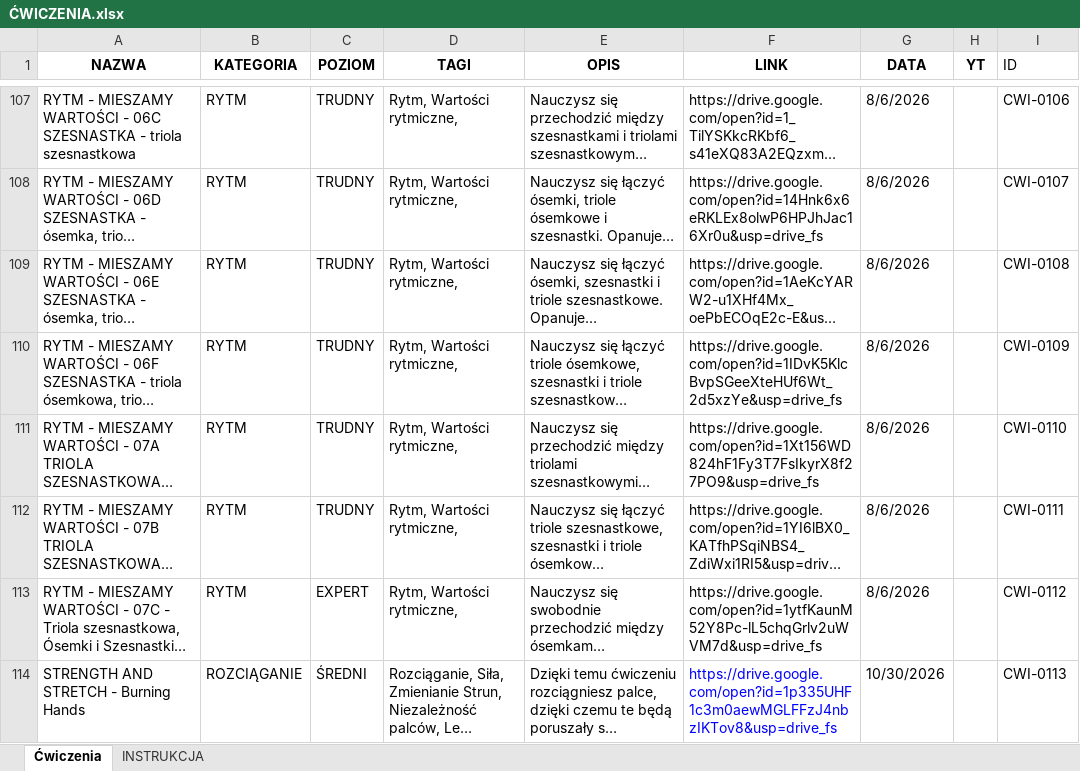
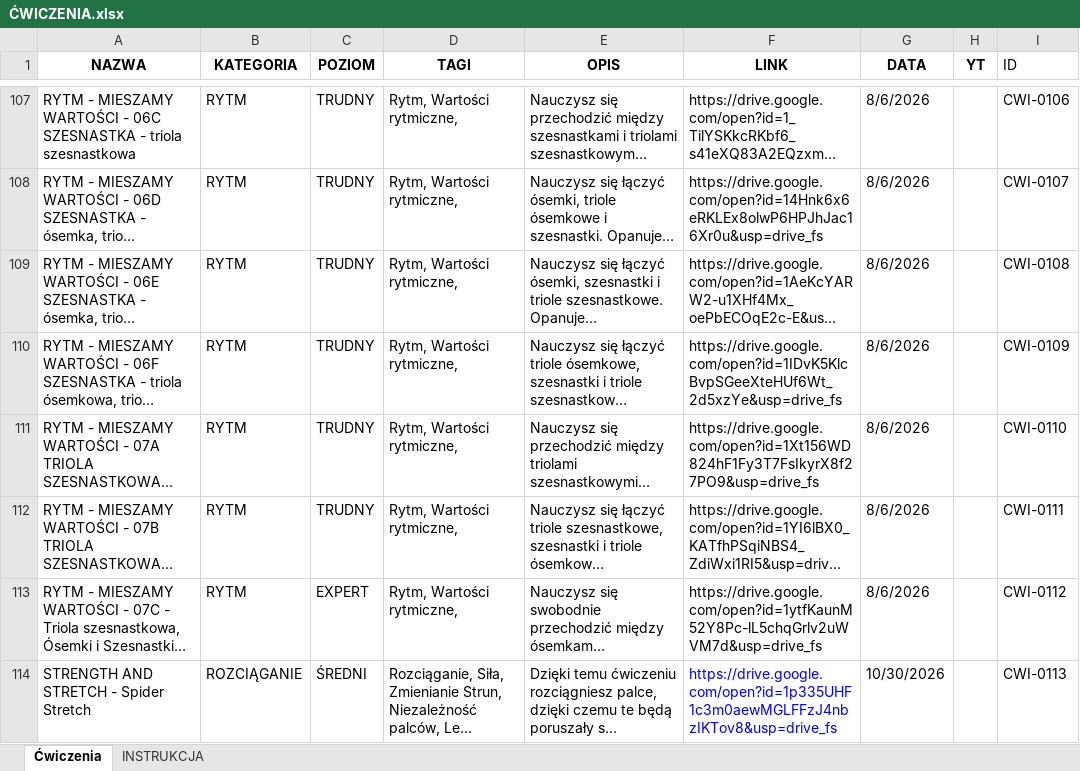
Before and after one commit to WujekSzpon/guitar-exercises-szpon, an Excel workbook: ĆWICZENIA.xlsx, sheet Ćwiczenia, drawn as a sheet; only a part is shown, gaps mark what is left out; long unchanged cells end in …; values as stored, in another font and other column widths than the file's, no borders; table styles not drawn; the diff names each change by its address in the sheet, - before the commit and + after, or states it on an @@ line.

Commit message:
Add files via upload

```diff
--- a/ĆWICZENIA.xlsx (sheet Ćwiczenia)
+++ b/ĆWICZENIA.xlsx (sheet Ćwiczenia)
-A114 (NAZWA): STRENGTH AND STRETCH - Burning Hands
+A114 (NAZWA): STRENGTH AND STRETCH - Spider Stretch
```
